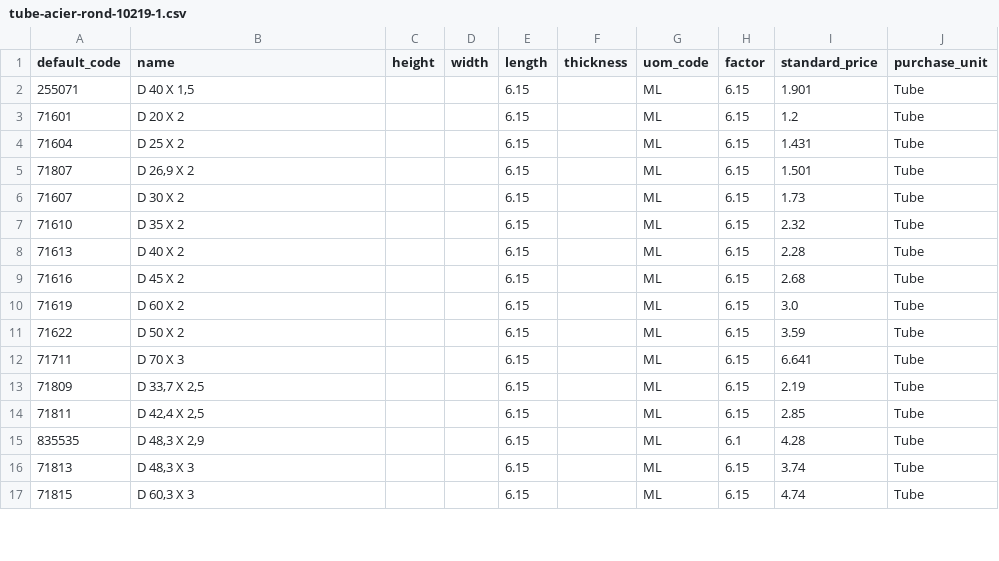
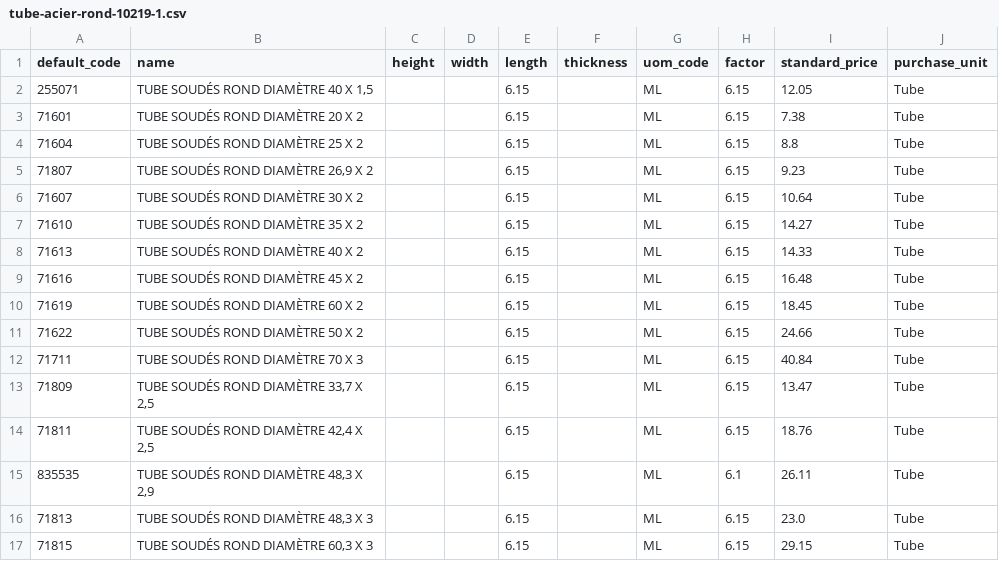
Before and after one commit to Metallerie/odoo18, a CSV file: csv/tube-acier-rond-10219-1.csv, drawn as a sheet; only a part is shown; the diff covers the shown part only.

Commit message:
add tube-acier-rond-10219-1.csv

```diff
--- a/csv/tube-acier-rond-10219-1.csv
+++ b/csv/tube-acier-rond-10219-1.csv
@@ -1,17 +1,17 @@
 default_code,name,height,width,length,thickness,uom_code,factor,standard_price,purchase_unit
-255071," D 40 X 1,5",,,6.15,,ML,6.15,1.901,Tube
-71601, D 20 X 2,,,6.15,,ML,6.15,1.2,Tube
-71604, D 25 X 2,,,6.15,,ML,6.15,1.431,Tube
-71807," D 26,9 X 2",,,6.15,,ML,6.15,1.501,Tube
-71607, D 30 X 2,,,6.15,,ML,6.15,1.73,Tube
-71610, D 35 X 2,,,6.15,,ML,6.15,2.32,Tube
-71613, D 40 X 2,,,6.15,,ML,6.15,2.28,Tube
-71616, D 45 X 2,,,6.15,,ML,6.15,2.68,Tube
-71619, D 60 X 2,,,6.15,,ML,6.15,3.0,Tube
-71622, D 50 X 2,,,6.15,,ML,6.15,3.59,Tube
-71711, D 70 X 3,,,6.15,,ML,6.15,6.641,Tube
-71809," D 33,7 X 2,5",,,6.15,,ML,6.15,2.19,Tube
-71811," D 42,4 X 2,5",,,6.15,,ML,6.15,2.85,Tube
-835535," D 48,3 X 2,9",,,6.15,,ML,6.1,4.28,Tube
-71813," D 48,3 X 3",,,6.15,,ML,6.15,3.74,Tube
-71815," D 60,3 X 3",,,6.15,,ML,6.15,4.74,Tube
+255071,"TUBE SOUDÉS ROND DIAMÈTRE 40 X 1,5",,,6.15,,ML,6.15,12.05,Tube
+71601,TUBE SOUDÉS ROND DIAMÈTRE 20 X 2,,,6.15,,ML,6.15,7.38,Tube
+71604,TUBE SOUDÉS ROND DIAMÈTRE 25 X 2,,,6.15,,ML,6.15,8.8,Tube
+71807,"TUBE SOUDÉS ROND DIAMÈTRE 26,9 X 2",,,6.15,,ML,6.15,9.23,Tube
+71607,TUBE SOUDÉS ROND DIAMÈTRE 30 X 2,,,6.15,,ML,6.15,10.64,Tube
+71610,TUBE SOUDÉS ROND DIAMÈTRE 35 X 2,,,6.15,,ML,6.15,14.27,Tube
+71613,TUBE SOUDÉS ROND DIAMÈTRE 40 X 2,,,6.15,,ML,6.15,14.33,Tube
+71616,TUBE SOUDÉS ROND DIAMÈTRE 45 X 2,,,6.15,,ML,6.15,16.48,Tube
+71619,TUBE SOUDÉS ROND DIAMÈTRE 60 X 2,,,6.15,,ML,6.15,18.45,Tube
+71622,TUBE SOUDÉS ROND DIAMÈTRE 50 X 2,,,6.15,,ML,6.15,24.66,Tube
+71711,TUBE SOUDÉS ROND DIAMÈTRE 70 X 3,,,6.15,,ML,6.15,40.84,Tube
+71809,"TUBE SOUDÉS ROND DIAMÈTRE 33,7 X 2,5",,,6.15,,ML,6.15,13.47,Tube
+71811,"TUBE SOUDÉS ROND DIAMÈTRE 42,4 X 2,5",,,6.15,,ML,6.15,18.76,Tube
+835535,"TUBE SOUDÉS ROND DIAMÈTRE 48,3 X 2,9",,,6.15,,ML,6.1,26.11,Tube
+71813,"TUBE SOUDÉS ROND DIAMÈTRE 48,3 X 3",,,6.15,,ML,6.15,23.0,Tube
+71815,"TUBE SOUDÉS ROND DIAMÈTRE 60,3 X 3",,,6.15,,ML,6.15,29.15,Tube
```
Also changed, not shown: 2 added rows and 14 edited cells elsewhere in this file.
